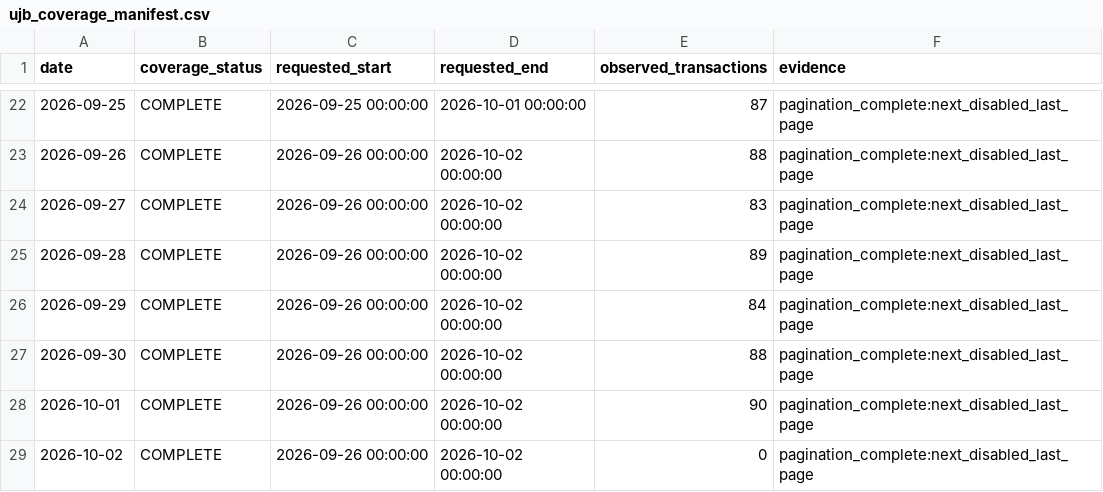
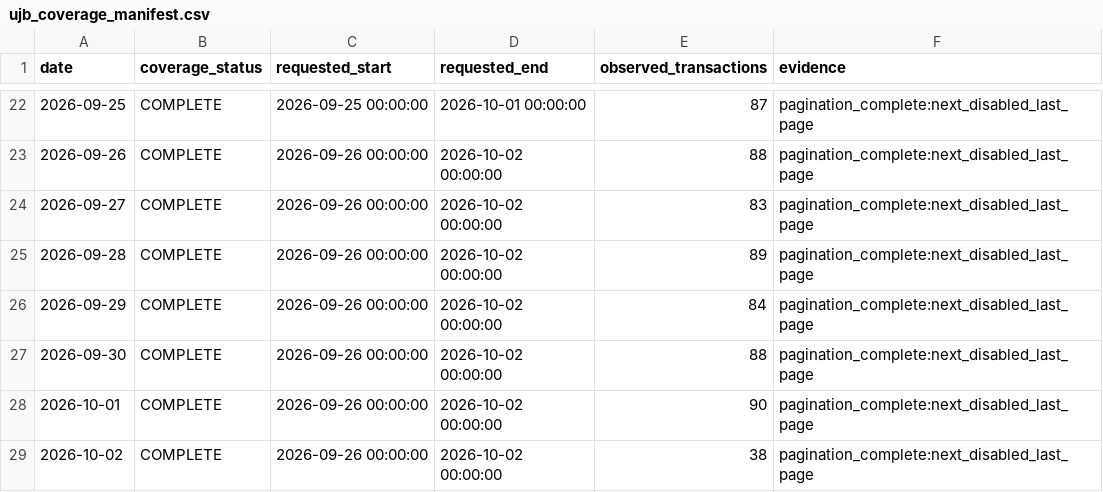
Before and after one commit to peachpin/fueldashboard, a CSV file: data/raw/ujb_coverage_manifest.csv, drawn as a sheet; only a part is shown, gaps mark what is left out.

```diff
--- a/data/raw/ujb_coverage_manifest.csv
+++ b/data/raw/ujb_coverage_manifest.csv
@@ -28,2 +28,2 @@ date,coverage_status,requested_start,requested_end,observed_transactions,evidenc
 2026-10-01,COMPLETE,2026-09-26 00:00:00,2026-10-02 00:00:00,90,pagination_complete:next_disabled_last_page
-2026-10-02,COMPLETE,2026-09-26 00:00:00,2026-10-02 00:00:00,0,pagination_complete:next_disabled_last_page
+2026-10-02,COMPLETE,2026-09-26 00:00:00,2026-10-02 00:00:00,38,pagination_complete:next_disabled_last_page
```
Also changed, not shown: data/raw/ujb_history.csv, data/raw/ujb_scraped_latest.csv, 1 other file.
